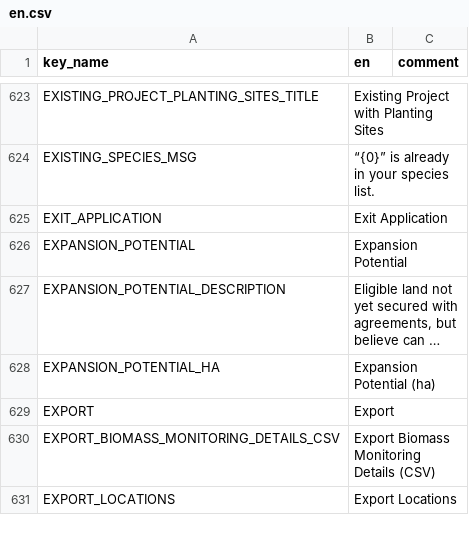
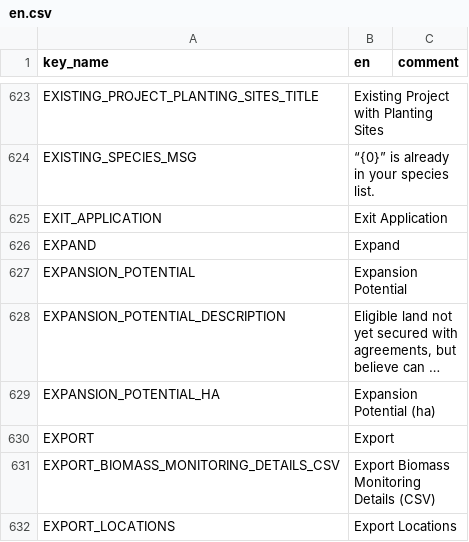
Before and after one commit to terraware/terraware-web, a CSV file: src/strings/csv/en.csv, drawn as a sheet; only a part is shown, gaps mark what is left out; long unchanged cells end in …; the diff names each change by its address in the sheet, - before the commit and + after, or states it on an @@ line.

```diff
--- a/src/strings/csv/en.csv
+++ b/src/strings/csv/en.csv
+row 626: EXPAND | Expand
```
Also changed, not shown: src/strings/csv/es.csv, src/strings/csv/fr.csv, 2 other files.
